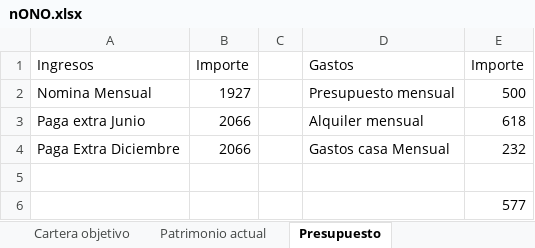
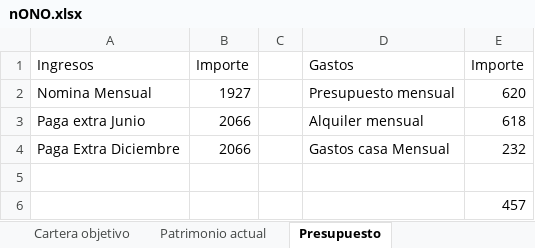
Before and after one commit to antonioalbamerida/Nono, an Excel workbook: nONO.xlsx, sheet Presupuesto, drawn as a sheet; values as stored, in another font and other column widths than the file's, no borders; the diff names each change by its address in the sheet, - before the commit and + after, or states it on an @@ line.

```diff
--- a/nONO.xlsx (sheet Presupuesto)
+++ b/nONO.xlsx (sheet Presupuesto)
-E2: 500
+E2: 620
-E6: 577
+E6: 457
```
Also changed, not shown: sheet informe cartera, sheet Patrimonio actual.
